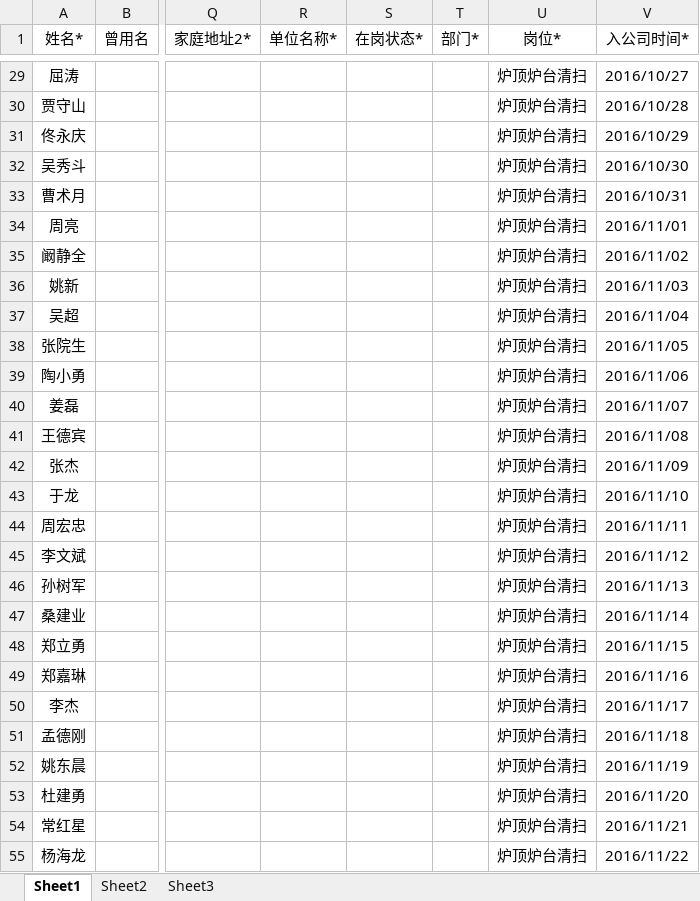
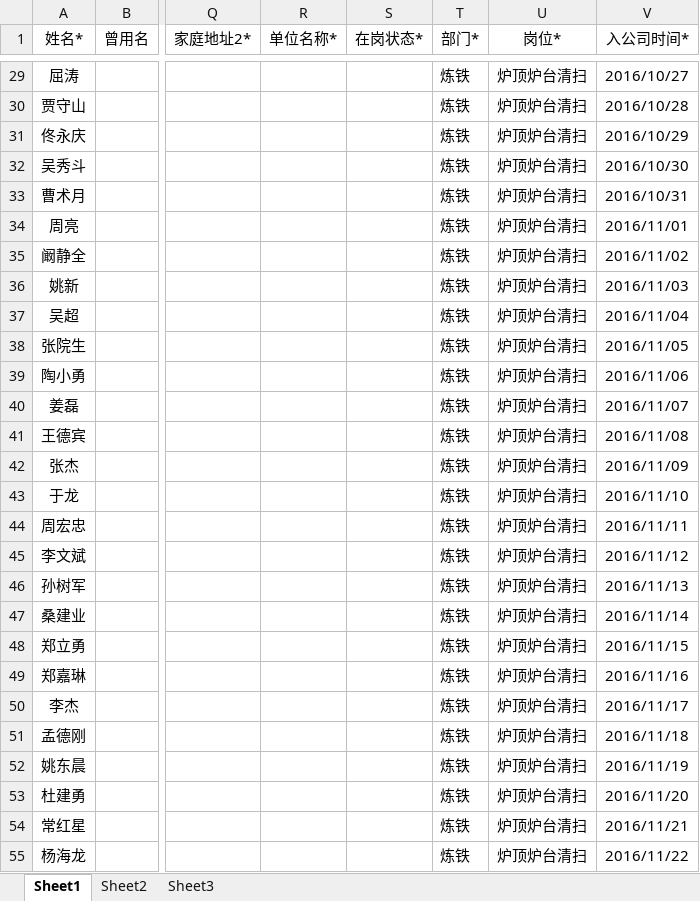
Before and after one commit to stonesuu/hr, an Excel workbook: 员工信息采集.xlsx, sheet Sheet1, drawn as a sheet; only a part is shown, gaps mark what is left out; values as stored, in another font and other column widths than the file's, no borders; the diff covers the shown part only; the diff names each change by its address in the sheet, - before the commit and + after, or states it on an @@ line.

```diff
--- a/员工信息采集.xlsx (sheet Sheet1)
+++ b/员工信息采集.xlsx (sheet Sheet1)
-T29:T55 (部门*): (empty)
+T29:T55 (部门*): 炼铁
```
Also changed, not shown: 61 edited cells elsewhere in this sheet, 2 other files.
